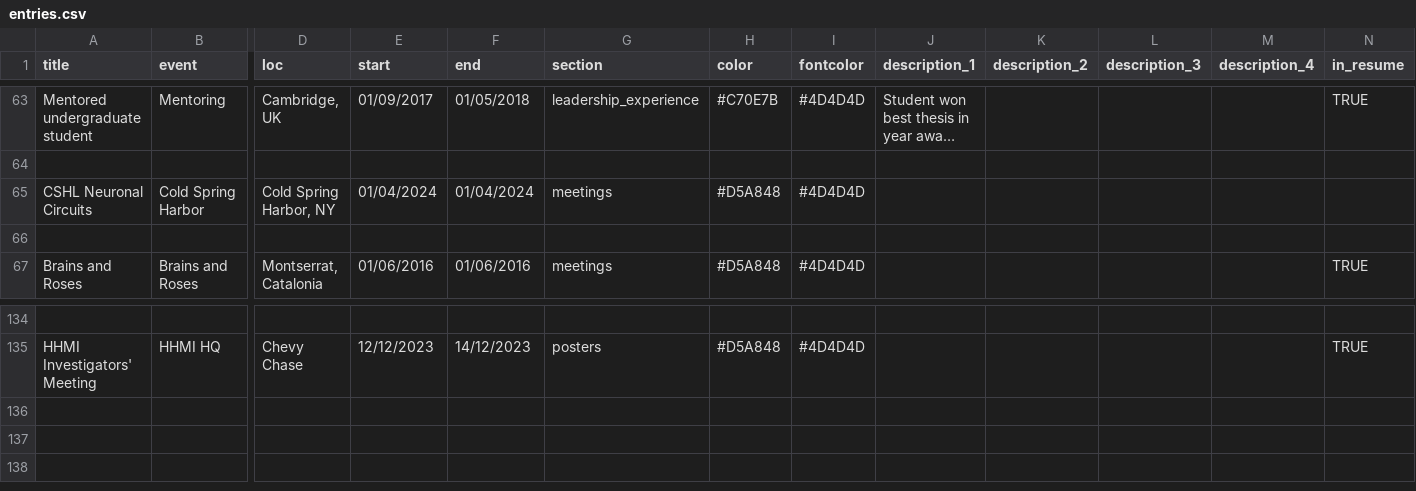
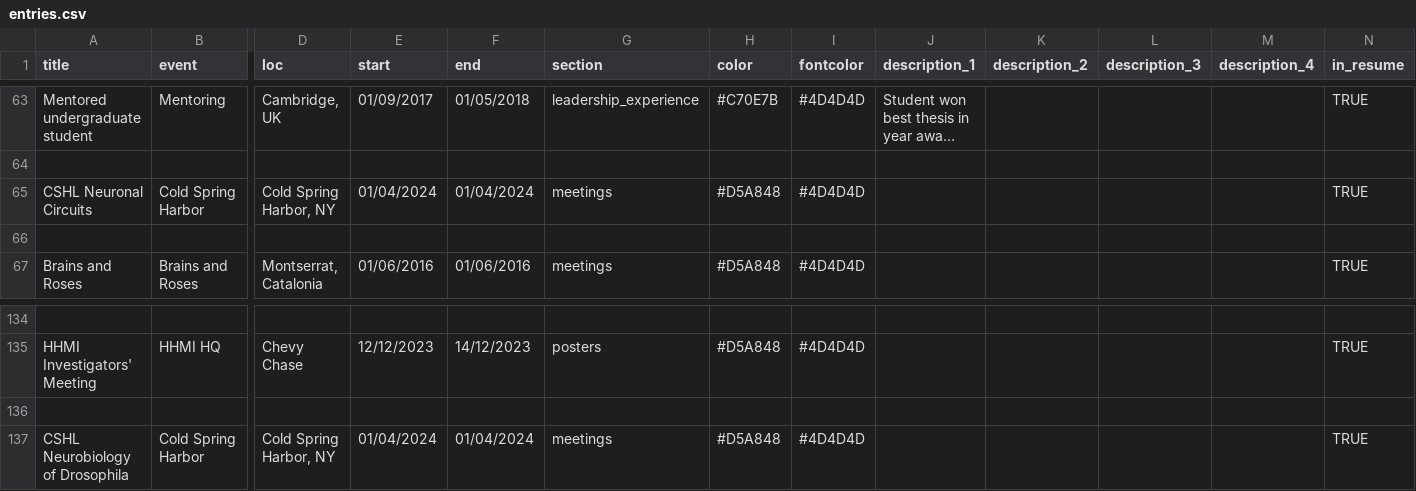
Before and after one commit to alexanderbates/asbates, a CSV file: resume/entries.csv, drawn as a sheet; only a part is shown, gaps mark what is left out; long unchanged cells end in …; rows hold the shown columns only; the diff names each change by its address in the sheet, - before the commit and + after, or states it on an @@ line.

Commit message:
Update entries.csv

```diff
--- a/resume/entries.csv
+++ b/resume/entries.csv
-N65 (in_resume): (empty)
+N65 (in_resume): TRUE
+row 136: (empty)
+row 137: CSHL Neurobiology of Drosophila | Cold Spring Harbor | Cold Spring Harbor, NY | 01/04/2024 | 01/04/2024 | meetings | #D5A848 | #4D4D4D |  |  |  |  | TRUE
```
